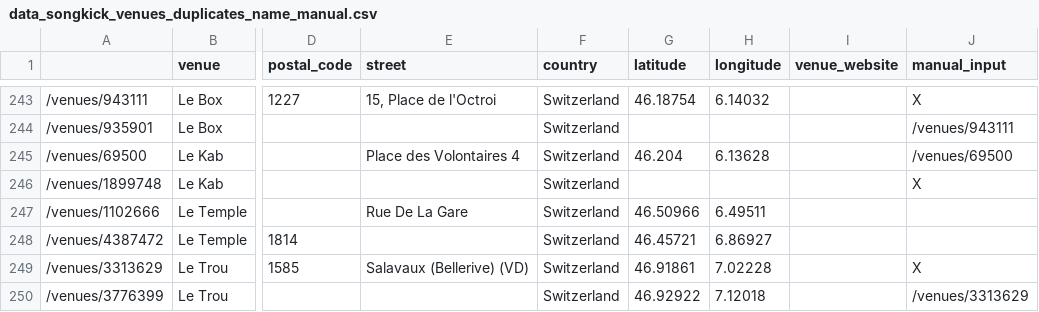
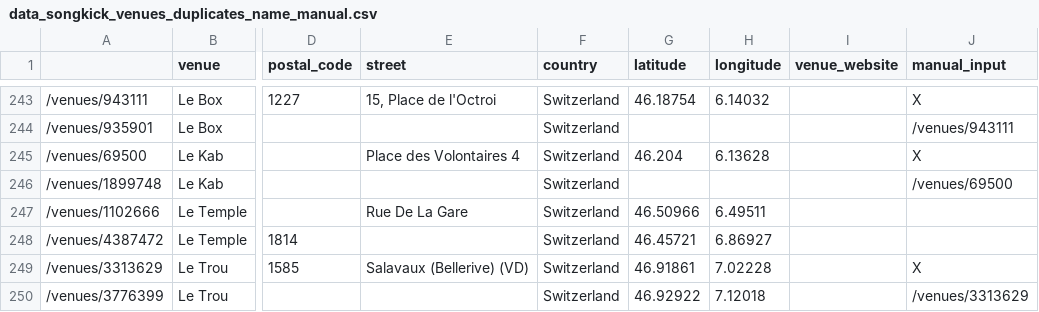
Before and after one commit to cyrillegc/thesis-redux, a CSV file: data/songkick/data_songkick_venues_duplicates_name_manual.csv, drawn as a sheet; only a part is shown, gaps mark what is left out; the diff names each change by its address in the sheet, - before the commit and + after, or states it on an @@ line.

```diff
--- a/data/songkick/data_songkick_venues_duplicates_name_manual.csv
+++ b/data/songkick/data_songkick_venues_duplicates_name_manual.csv
-J245 (manual_input): /venues/69500
+J245 (manual_input): X
-J246 (manual_input): X
+J246 (manual_input): /venues/69500
```
Also changed, not shown: data/songkick/data_songkick_venues_duplicates_address_manual.csv, data/songkick/data_songkick_venues_duplicates_coord_manual.csv, 10 other files.
